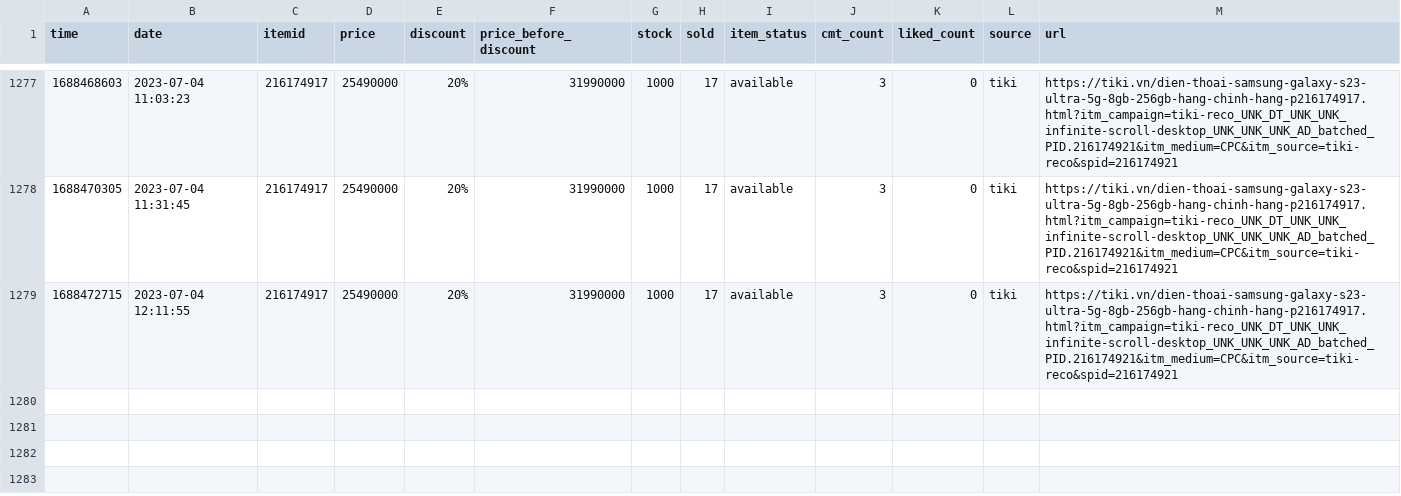
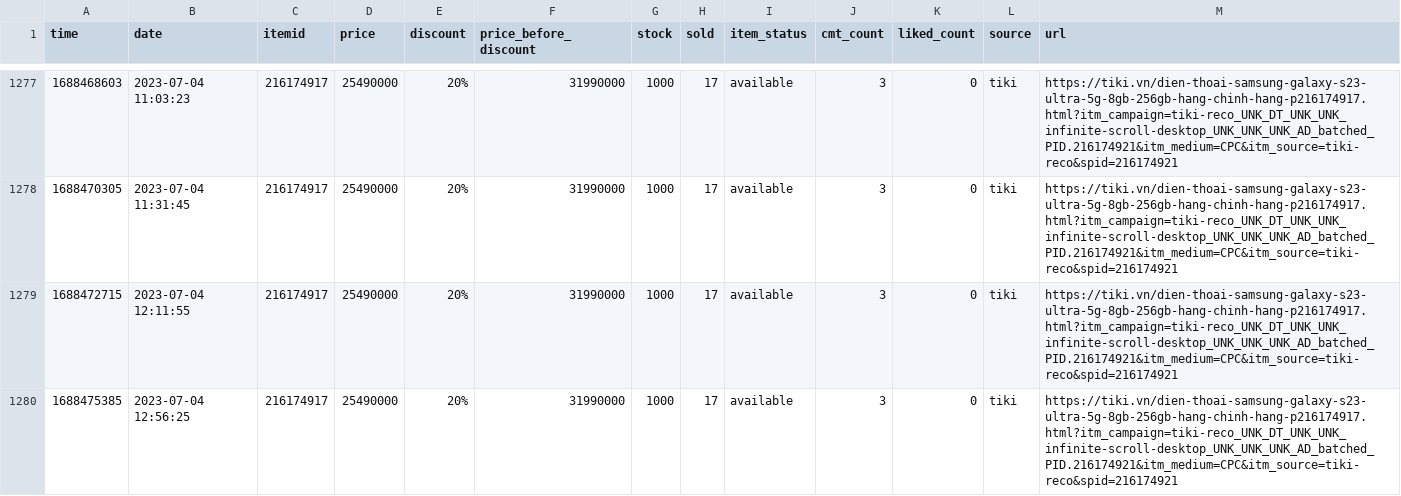
Before and after one commit to zaivi/ci-tracking-retails-price, a CSV file: data/history/216174917.csv, drawn as a sheet; only a part is shown, gaps mark what is left out.

```diff
--- a/data/history/216174917.csv
+++ b/data/history/216174917.csv
@@ -1279 +1279,2 @@ time,date,itemid,price,discount,price_before_discount,stock,sold,item_status,cmt
 1688472715,2023-07-04 12:11:55,216174917,25490000,20%,31990000,1000,17,available,3,0,tiki,https://tiki.vn/dien-thoai-samsung-galaxy-s23-ultra-5g-8gb-256gb-hang-chinh-hang-p216174917.html?itm_campaign=tiki-reco_UNK_DT_UNK_UNK_infinite-scroll-desktop_UNK_UNK_UNK_AD_batched_PID.216174921&itm_medium=CPC&itm_source=tiki-reco&spid=216174921
+1688475385,2023-07-04 12:56:25,216174917,25490000,20%,31990000,1000,17,available,3,0,tiki,https://tiki.vn/dien-thoai-samsung-galaxy-s23-ultra-5g-8gb-256gb-hang-chinh-hang-p216174917.html?itm_campaign=tiki-reco_UNK_DT_UNK_UNK_infinite-scroll-desktop_UNK_UNK_UNK_AD_batched_PID.216174921&itm_medium=CPC&itm_source=tiki-reco&spid=216174921
```
Also changed, not shown: data/history/11231851127.csv, data/history/21879459434.csv, 29 other files.
